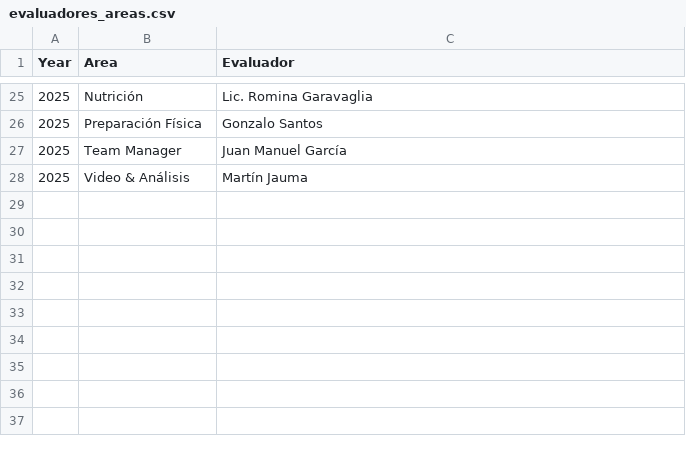
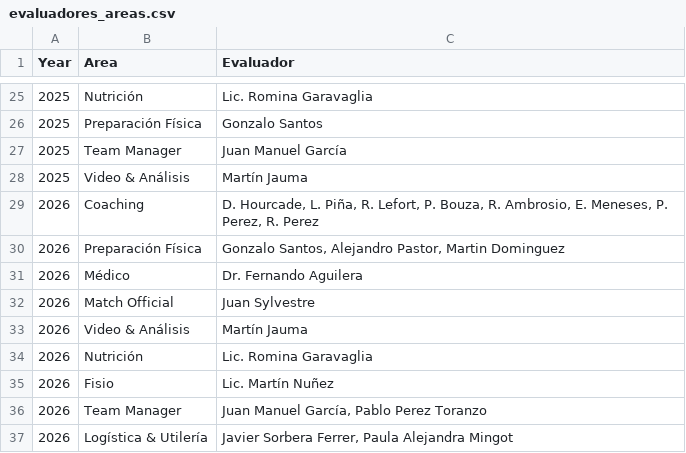
Before and after one commit to martinjauma/evaluaciones_sar, a CSV file: evaluadores_areas.csv, drawn as a sheet; only a part is shown, gaps mark what is left out; the diff names each change by its address in the sheet, - before the commit and + after, or states it on an @@ line.

```diff
--- a/evaluadores_areas.csv
+++ b/evaluadores_areas.csv
+row 29: 2026 | Coaching | D. Hourcade, L. Piña, R. Lefort, P. Bouza, R. Ambrosio, E. Meneses, P. Perez, R. Perez
+row 30: 2026 | Preparación Física | Gonzalo Santos, Alejandro Pastor, Martin Dominguez
+row 31: 2026 | Médico | Dr. Fernando Aguilera
+row 32: 2026 | Match Official | Juan Sylvestre
+row 33: 2026 | Video & Análisis | Martín Jauma
+row 34: 2026 | Nutrición | Lic. Romina Garavaglia
+row 35: 2026 | Fisio | Lic. Martín Nuñez
+row 36: 2026 | Team Manager | Juan Manuel García, Pablo Perez Toranzo
+row 37: 2026 | Logística & Utilería | Javier Sorbera Ferrer, Paula Alejandra Mingot
```
Also changed, not shown: SAR 2024 ACADEMIA HP/Participantes x Areas.csv, preguntas_areas.csv, 7 other files.
